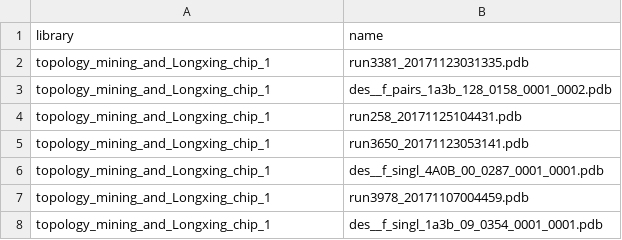
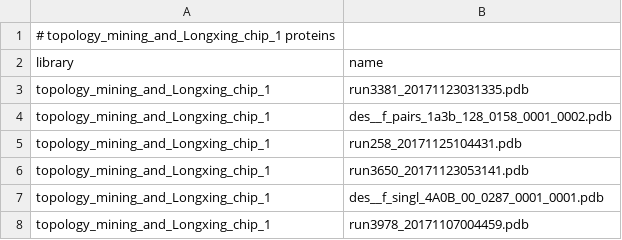
Before and after one commit to Haddox/prot_stab_analysis_pipeline, a CSV file: data/180702_topology_mining/topology_mining_and_Longxing_chip_1.index.csv, drawn as a sheet; only a part is shown; the shorter side is filled out with more unchanged rows; the diff names each change by its address in the sheet, - before the commit and + after, or states it on an @@ line.

Commit message:
Tweak metadata for the topology-mining chips

```diff
--- a/data/180702_topology_mining/topology_mining_and_Longxing_chip_1.index.csv
+++ b/data/180702_topology_mining/topology_mining_and_Longxing_chip_1.index.csv
+row 1: # topology_mining_and_Longxing_chip_1 proteins
```
Also changed, not shown: data/180702_topology_mining/topology_mining_and_Longxing_chip_2.index.csv, data/180702_topology_mining/topology_mining_and_Longxing_chip_3.index.csv, 1 other file.
